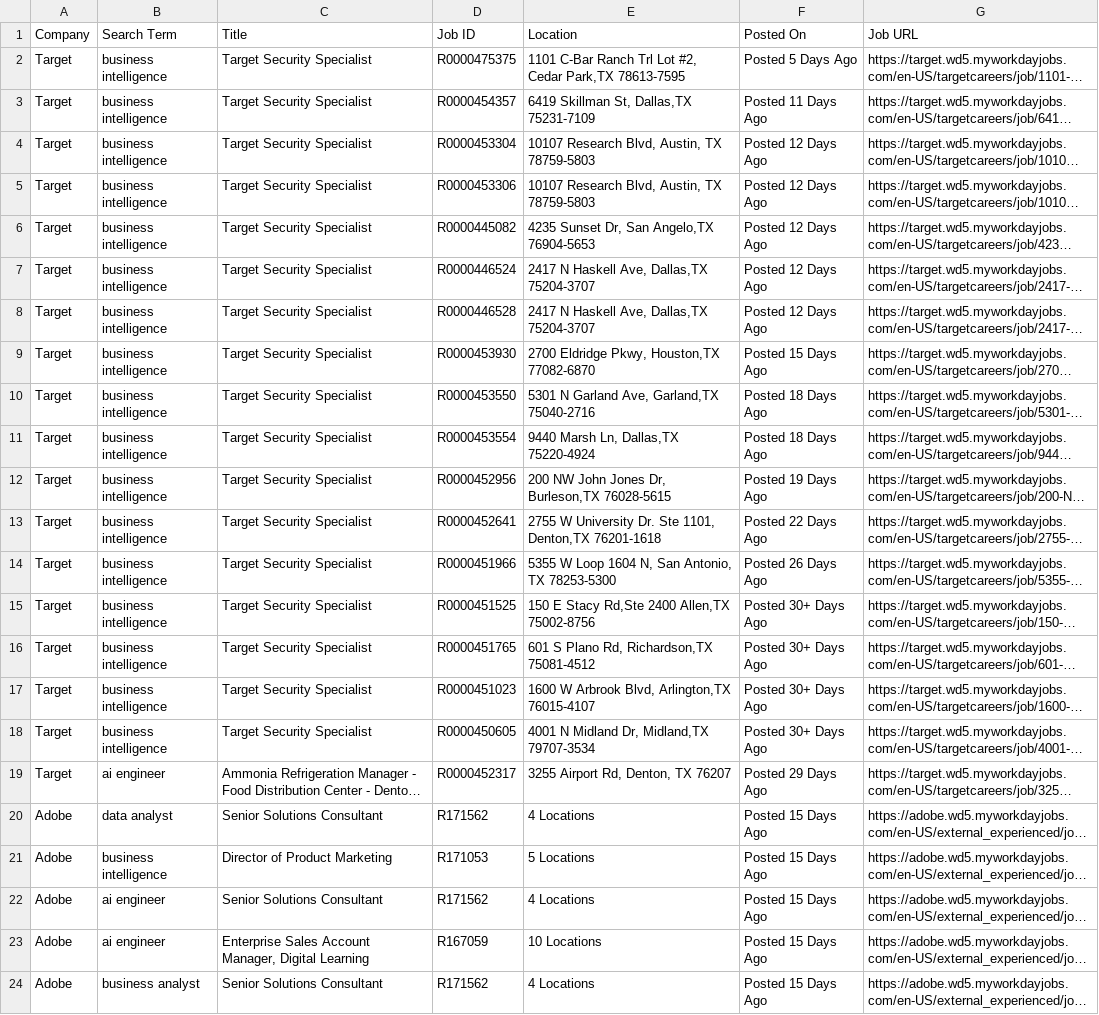
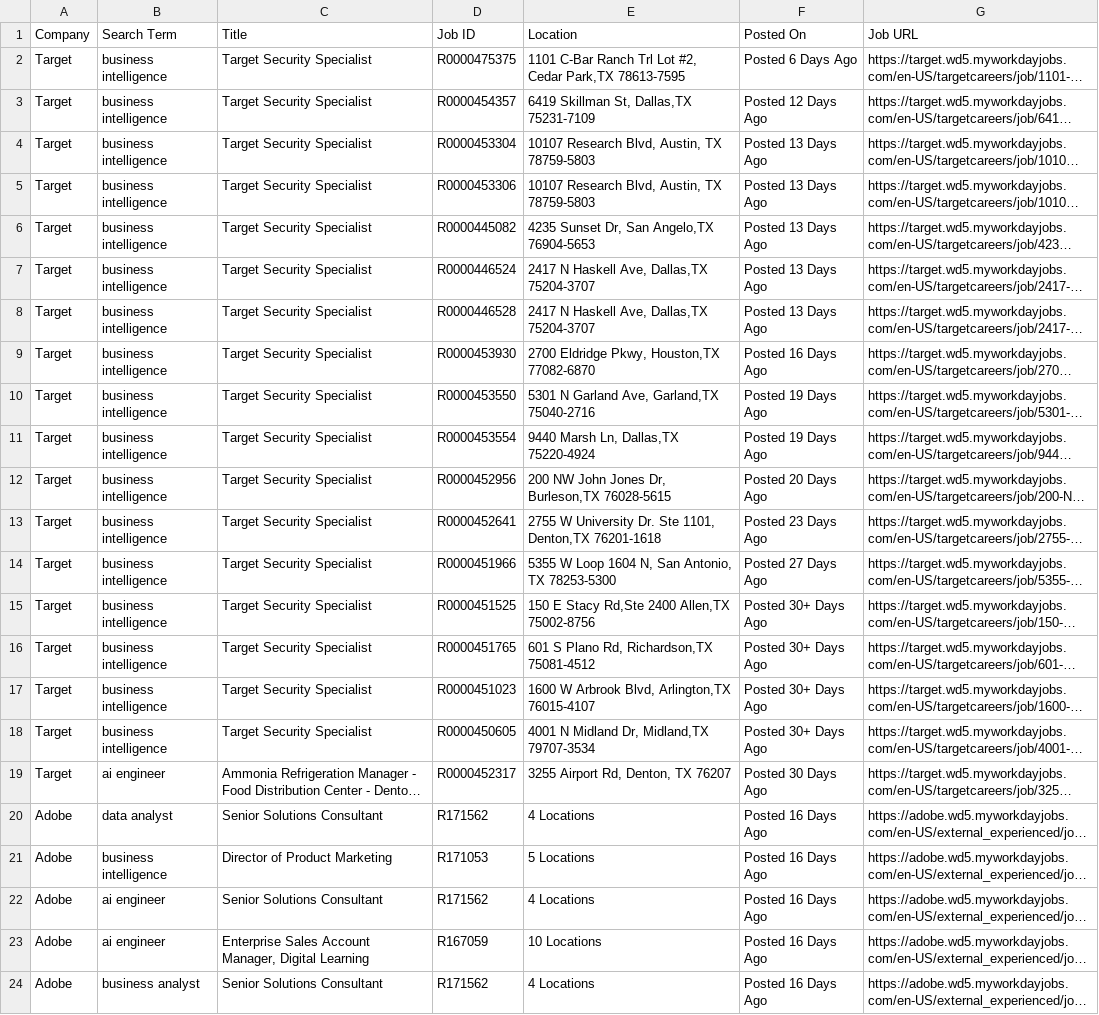
Before and after one commit to melbydick/BUSA521-Capstone, a CSV file: all_jobs.csv, drawn as a sheet; long unchanged cells end in …; the diff names each change by its address in the sheet, - before the commit and + after, or states it on an @@ line.

```diff
--- a/all_jobs.csv
+++ b/all_jobs.csv
-F2 (Posted On): Posted 5 Days Ago
+F2 (Posted On): Posted 6 Days Ago
-F3 (Posted On): Posted 11 Days Ago
+F3 (Posted On): Posted 12 Days Ago
-F4:F8 (Posted On): Posted 12 Days Ago
+F4:F8 (Posted On): Posted 13 Days Ago
-F9 (Posted On): Posted 15 Days Ago
+F9 (Posted On): Posted 16 Days Ago
-F10:F11 (Posted On): Posted 18 Days Ago
+F10:F11 (Posted On): Posted 19 Days Ago
-F12 (Posted On): Posted 19 Days Ago
+F12 (Posted On): Posted 20 Days Ago
-F13 (Posted On): Posted 22 Days Ago
+F13 (Posted On): Posted 23 Days Ago
-F14 (Posted On): Posted 26 Days Ago
+F14 (Posted On): Posted 27 Days Ago
-F19 (Posted On): Posted 29 Days Ago
+F19 (Posted On): Posted 30 Days Ago
-F20:F24 (Posted On): Posted 15 Days Ago
+F20:F24 (Posted On): Posted 16 Days Ago
```
